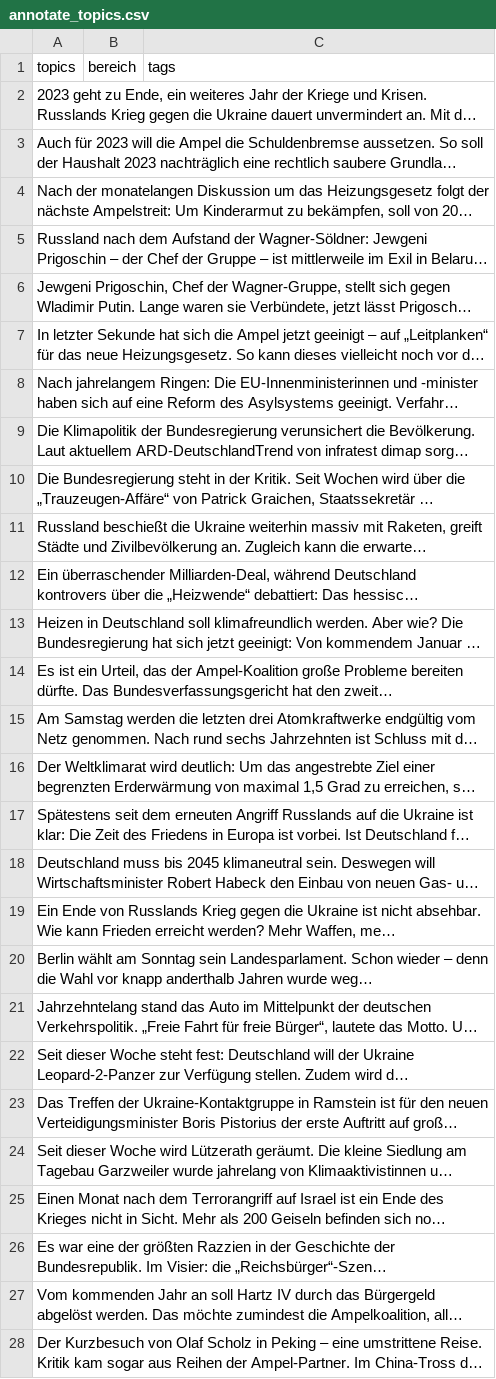
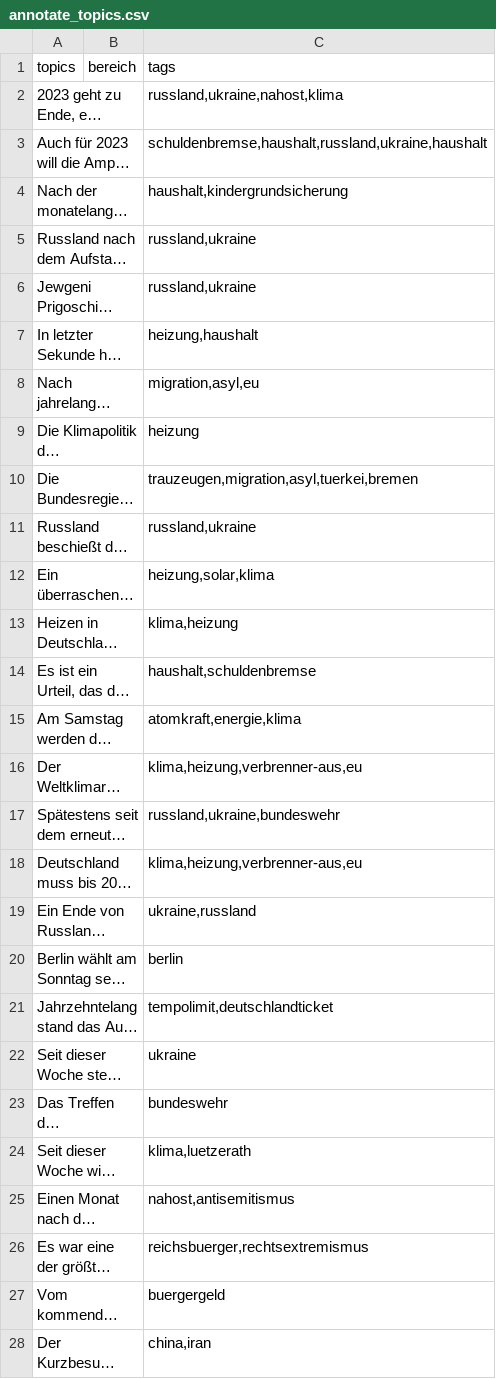
Before and after one commit to maximilianhenning/talkshows, a CSV file: data/annotate_topics.csv, drawn as a sheet; only a part is shown; long unchanged cells end in …; the diff covers the shown part only; the diff names each change by its address in the sheet, - before the commit and + after, or states it on an @@ line.

```diff
--- a/data/annotate_topics.csv
+++ b/data/annotate_topics.csv
-C2 (tags): (empty)
+C2 (tags): russland,ukraine,nahost,klima
-C3 (tags): (empty)
+C3 (tags): schuldenbremse,haushalt,russland,ukraine,haushalt
-C4 (tags): (empty)
+C4 (tags): haushalt,kindergrundsicherung
-C5:C6 (tags): (empty)
+C5:C6 (tags): russland,ukraine
-C7 (tags): (empty)
+C7 (tags): heizung,haushalt
-C8 (tags): (empty)
+C8 (tags): migration,asyl,eu
-C9 (tags): (empty)
+C9 (tags): heizung
-C10 (tags): (empty)
+C10 (tags): trauzeugen,migration,asyl,tuerkei,bremen
-C11 (tags): (empty)
+C11 (tags): russland,ukraine
-C12 (tags): (empty)
+C12 (tags): heizung,solar,klima
-C13 (tags): (empty)
+C13 (tags): klima,heizung
-C14 (tags): (empty)
+C14 (tags): haushalt,schuldenbremse
-C15 (tags): (empty)
+C15 (tags): atomkraft,energie,klima
-C16 (tags): (empty)
+C16 (tags): klima,heizung,verbrenner-aus,eu
-C17 (tags): (empty)
+C17 (tags): russland,ukraine,bundeswehr
-C18 (tags): (empty)
+C18 (tags): klima,heizung,verbrenner-aus,eu
-C19 (tags): (empty)
+C19 (tags): ukraine,russland
-C20 (tags): (empty)
+C20 (tags): berlin
-C21 (tags): (empty)
+C21 (tags): tempolimit,deutschlandticket
-C22 (tags): (empty)
+C22 (tags): ukraine
-C23 (tags): (empty)
+C23 (tags): bundeswehr
-C24 (tags): (empty)
+C24 (tags): klima,luetzerath
-C25 (tags): (empty)
+C25 (tags): nahost,antisemitismus
-C26 (tags): (empty)
+C26 (tags): reichsbuerger,rechtsextremismus
-C27 (tags): (empty)
+C27 (tags): buergergeld
-C28 (tags): (empty)
+C28 (tags): china,iran
```
Also changed, not shown: 89 edited cells elsewhere in this file, data/annotate_guests.csv.
